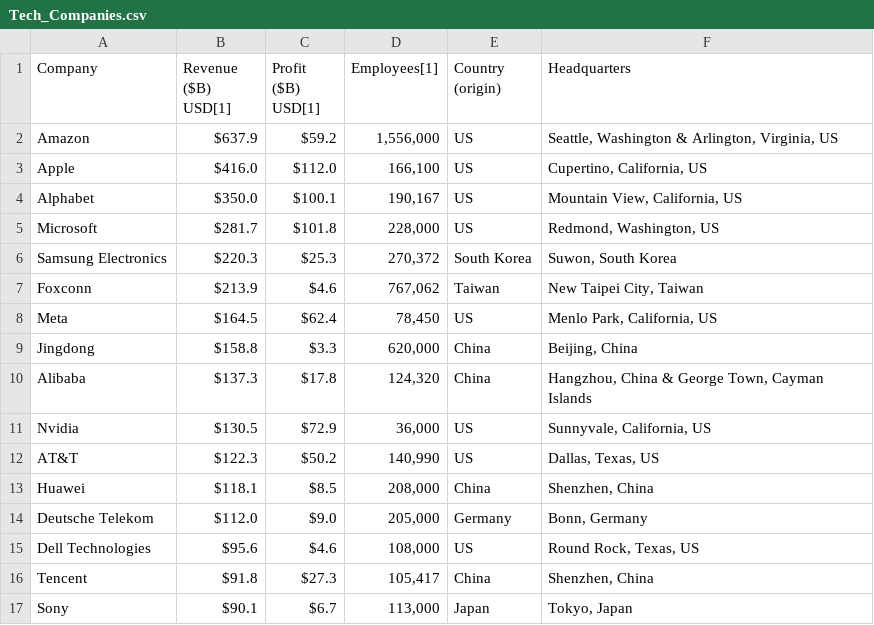
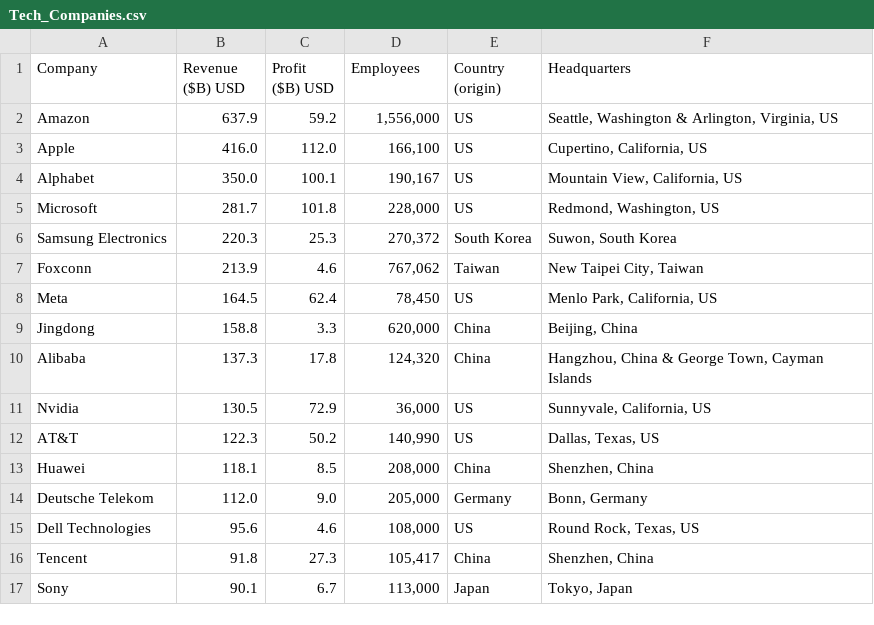
Before and after one commit to LIANNAKA/Python101, a CSV file: Tech_Companies.csv, drawn as a sheet; only a part is shown; the diff covers the shown part only.

Commit message:
Profile Report added for Tech Companies

```diff
--- a/Tech_Companies.csv
+++ b/Tech_Companies.csv
@@ -1,17 +1,17 @@
-Company,Revenue ($B) USD[1],Profit ($B) USD[1],Employees[1],Country (origin),Headquarters
-Amazon,$637.9,$59.2,"1,556,000",US,"Seattle, Washington & Arlington, Virginia, US"
-Apple,$416.0,$112.0,"166,100",US,"Cupertino, California, US"
-Alphabet,$350.0,$100.1,"190,167",US,"Mountain View, California, US"
-Microsoft,$281.7,$101.8,"228,000",US,"Redmond, Washington, US"
-Samsung Electronics,$220.3,$25.3,"270,372",South Korea,"Suwon, South Korea"
-Foxconn,$213.9,$4.6,"767,062",Taiwan,"New Taipei City, Taiwan"
-Meta,$164.5,$62.4,"78,450",US,"Menlo Park, California, US"
-Jingdong,$158.8,$3.3,"620,000",China,"Beijing, China"
-Alibaba,$137.3,$17.8,"124,320",China,"Hangzhou, China & George Town, Cayman Islands"
-Nvidia,$130.5,$72.9,"36,000",US,"Sunnyvale, California, US"
-AT&T,$122.3,$50.2,"140,990",US,"Dallas, Texas, US"
-Huawei,$118.1,$8.5,"208,000",China,"Shenzhen, China"
-Deutsche Telekom,$112.0,$9.0,"205,000",Germany,"Bonn, Germany"
-Dell Technologies,$95.6,$4.6,"108,000",US,"Round Rock, Texas, US"
-Tencent,$91.8,$27.3,"105,417",China,"Shenzhen, China"
-Sony,$90.1,$6.7,"113,000",Japan,"Tokyo, Japan"
+Company,Revenue ($B) USD,Profit ($B) USD,Employees,Country (origin),Headquarters
+Amazon,637.9,59.2,"1,556,000",US,"Seattle, Washington & Arlington, Virginia, US"
+Apple,416.0,112.0,"166,100",US,"Cupertino, California, US"
+Alphabet,350.0,100.1,"190,167",US,"Mountain View, California, US"
+Microsoft,281.7,101.8,"228,000",US,"Redmond, Washington, US"
+Samsung Electronics,220.3,25.3,"270,372",South Korea,"Suwon, South Korea"
+Foxconn,213.9,4.6,"767,062",Taiwan,"New Taipei City, Taiwan"
+Meta,164.5,62.4,"78,450",US,"Menlo Park, California, US"
+Jingdong,158.8,3.3,"620,000",China,"Beijing, China"
+Alibaba,137.3,17.8,"124,320",China,"Hangzhou, China & George Town, Cayman Islands"
+Nvidia,130.5,72.9,"36,000",US,"Sunnyvale, California, US"
+AT&T,122.3,50.2,"140,990",US,"Dallas, Texas, US"
+Huawei,118.1,8.5,"208,000",China,"Shenzhen, China"
+Deutsche Telekom,112.0,9.0,"205,000",Germany,"Bonn, Germany"
+Dell Technologies,95.6,4.6,"108,000",US,"Round Rock, Texas, US"
+Tencent,91.8,27.3,"105,417",China,"Shenzhen, China"
+Sony,90.1,6.7,"113,000",Japan,"Tokyo, Japan"
```
Also changed, not shown: 18 edited cells elsewhere in this file, 1 other file.
